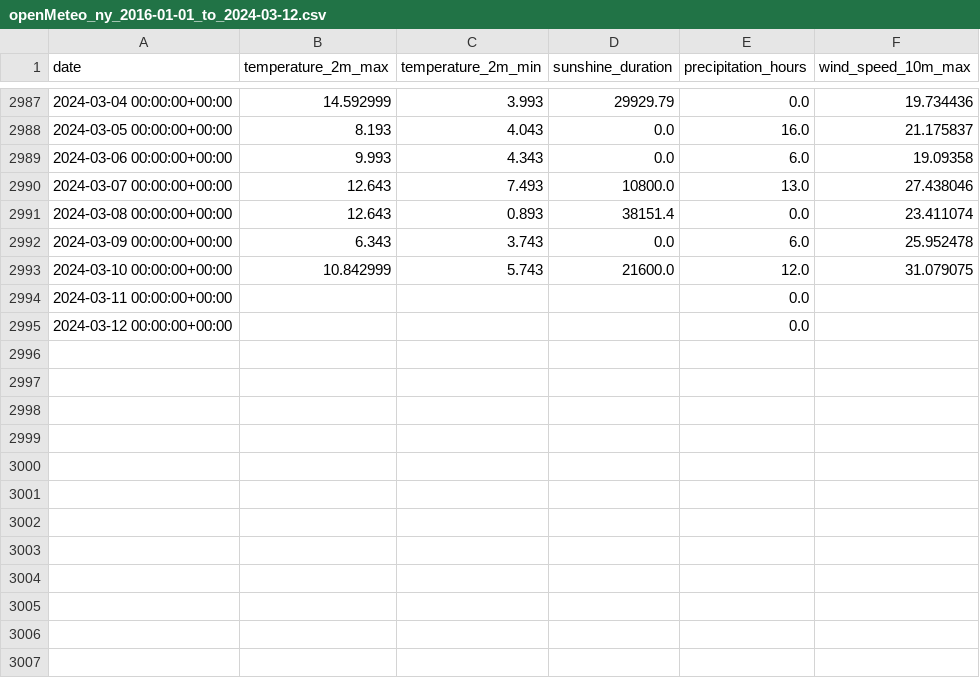
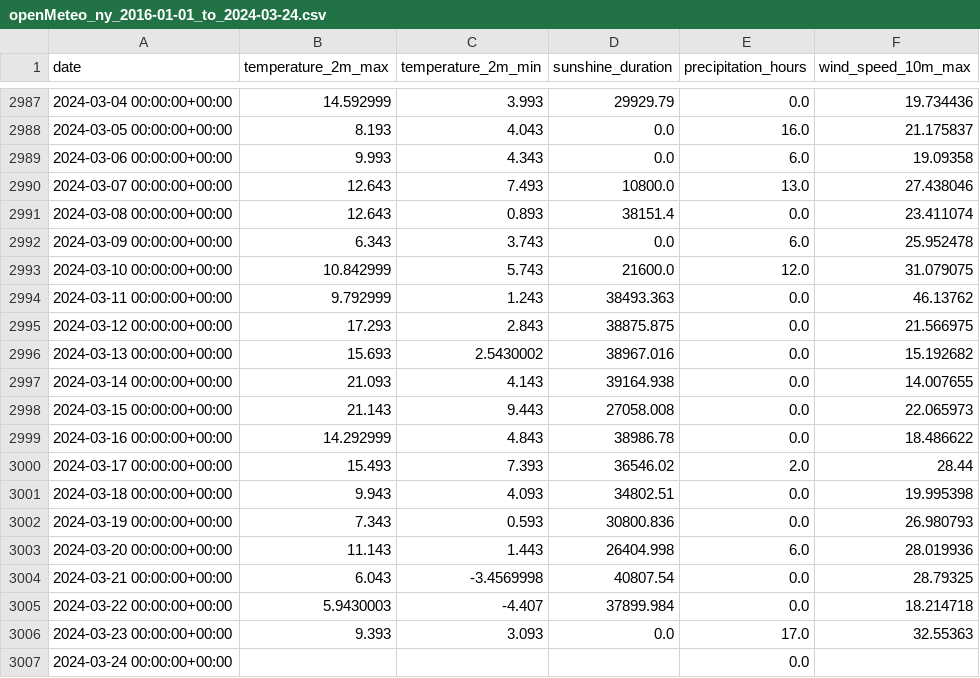
Before and after one commit to JHenzi/weatherbots, a CSV file: Data/openMeteo_ny_2016-01-01_to_2024-03-24.csv (was Data/openMeteo_ny_2016-01-01_to_2024-03-12.csv), drawn as a sheet; only a part is shown, gaps mark what is left out.

```diff
--- a/Data/openMeteo_ny_2016-01-01_to_2024-03-12.csv
+++ b/Data/openMeteo_ny_2016-01-01_to_2024-03-24.csv
@@ -2993,3 +2993,15 @@ date,temperature_2m_max,temperature_2m_min,sunshine_duration,precipitation_hours
 2024-03-10 00:00:00+00:00,10.842999,5.743,21600.0,12.0,31.079075
-2024-03-11 00:00:00+00:00,,,,0.0,
-2024-03-12 00:00:00+00:00,,,,0.0,
+2024-03-11 00:00:00+00:00,9.792999,1.243,38493.363,0.0,46.13762
+2024-03-12 00:00:00+00:00,17.293,2.843,38875.875,0.0,21.566975
+2024-03-13 00:00:00+00:00,15.693,2.5430002,38967.016,0.0,15.192682
+2024-03-14 00:00:00+00:00,21.093,4.143,39164.938,0.0,14.007655
+2024-03-15 00:00:00+00:00,21.143,9.443,27058.008,0.0,22.065973
+2024-03-16 00:00:00+00:00,14.292999,4.843,38986.78,0.0,18.486622
+2024-03-17 00:00:00+00:00,15.493,7.393,36546.02,2.0,28.44
+2024-03-18 00:00:00+00:00,9.943,4.093,34802.51,0.0,19.995398
+2024-03-19 00:00:00+00:00,7.343,0.593,30800.836,0.0,26.980793
+2024-03-20 00:00:00+00:00,11.143,1.443,26404.998,6.0,28.019936
+2024-03-21 00:00:00+00:00,6.043,-3.4569998,40807.54,0.0,28.79325
+2024-03-22 00:00:00+00:00,5.9430003,-4.407,37899.984,0.0,18.214718
+2024-03-23 00:00:00+00:00,9.393,3.093,0.0,17.0,32.55363
+2024-03-24 00:00:00+00:00,,,,0.0,
```
Also changed, not shown: Data/meteoStat_fl_2016-01-01_to_2024-03-24.csv, Data/meteoStat_il_2016-01-01_to_2024-03-24.csv, 34 other files.
